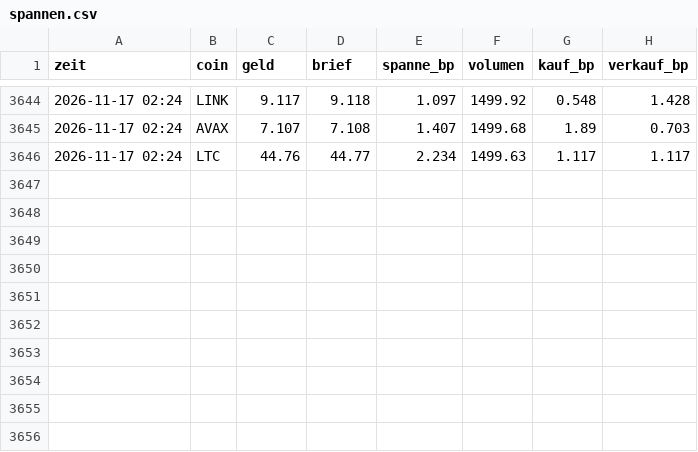
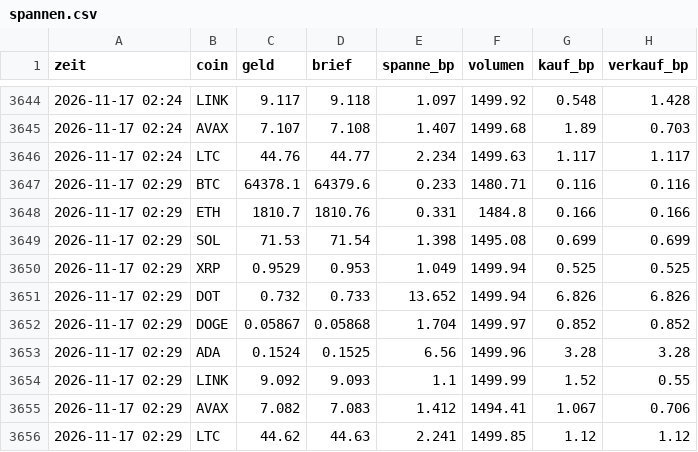
Before and after one commit to julienbaltrocco-bit/OdinGate-Botv134, a CSV file: swing-hybrid/vorwaertstest/lauf_tpsl/spannen.csv, drawn as a sheet; only a part is shown, gaps mark what is left out; the diff names each change by its address in the sheet, - before the commit and + after, or states it on an @@ line.

Commit message:
Vorwärtstest (Papier, Stop 5 % / Ziel 15 %) 2026-11-17 02:29 UTC
Automatischer Lauf auf dem eigenen Server, ohne KI.

```diff
--- a/swing-hybrid/vorwaertstest/lauf_tpsl/spannen.csv
+++ b/swing-hybrid/vorwaertstest/lauf_tpsl/spannen.csv
+row 3647: 2026-11-17 02:29 | BTC | 64378.1 | 64379.6 | 0.233 | 1480.71 | 0.116 | 0.116
+row 3648: 2026-11-17 02:29 | ETH | 1810.7 | 1810.76 | 0.331 | 1484.8 | 0.166 | 0.166
+row 3649: 2026-11-17 02:29 | SOL | 71.53 | 71.54 | 1.398 | 1495.08 | 0.699 | 0.699
+row 3650: 2026-11-17 02:29 | XRP | 0.9529 | 0.953 | 1.049 | 1499.94 | 0.525 | 0.525
+row 3651: 2026-11-17 02:29 | DOT | 0.732 | 0.733 | 13.652 | 1499.94 | 6.826 | 6.826
+row 3652: 2026-11-17 02:29 | DOGE | 0.05867 | 0.05868 | 1.704 | 1499.97 | 0.852 | 0.852
+row 3653: 2026-11-17 02:29 | ADA | 0.1524 | 0.1525 | 6.56 | 1499.96 | 3.28 | 3.28
+row 3654: 2026-11-17 02:29 | LINK | 9.092 | 9.093 | 1.1 | 1499.99 | 1.52 | 0.55
+row 3655: 2026-11-17 02:29 | AVAX | 7.082 | 7.083 | 1.412 | 1494.41 | 1.067 | 0.706
+row 3656: 2026-11-17 02:29 | LTC | 44.62 | 44.63 | 2.241 | 1499.85 | 1.12 | 1.12
```
Also changed, not shown: swing-hybrid/vorwaertstest/lauf_tpsl/stand.csv, 4 other files.
